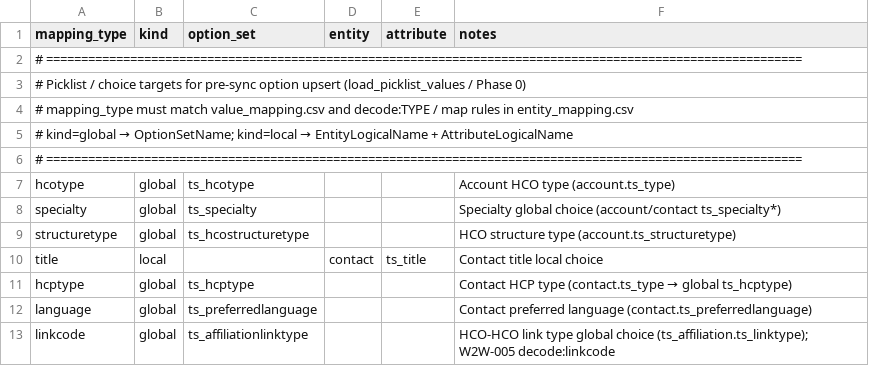
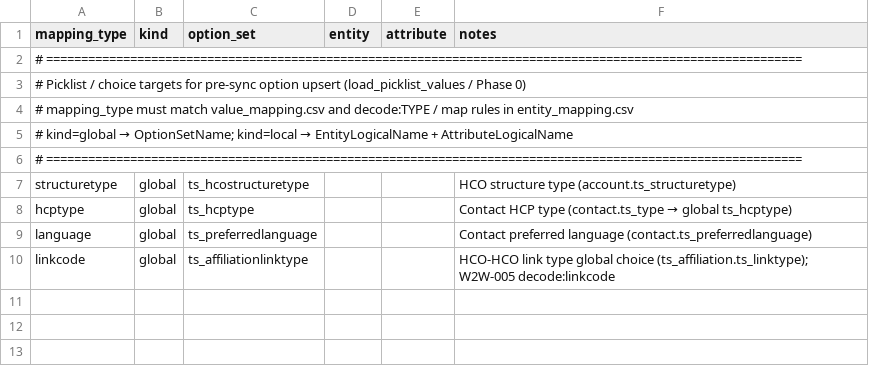
Before and after one commit to duncan-doan/onekey-paion-integration, a CSV file: config/picklist_targets.csv, drawn as a sheet.

```diff
--- a/config/picklist_targets.csv
+++ b/config/picklist_targets.csv
@@ -6,6 +6,3 @@ mapping_type,kind,option_set,entity,attribute,notes
 # ============================================================================================================,,,,,
-hcotype,global,ts_hcotype,,,Account HCO type (account.ts_type)
-specialty,global,ts_specialty,,,Specialty global choice (account/contact ts_specialty*)
 structuretype,global,ts_hcostructuretype,,,HCO structure type (account.ts_structuretype)
-title,local,,contact,ts_title,Contact title local choice
 hcptype,global,ts_hcptype,,,Contact HCP type (contact.ts_type → global ts_hcptype)
```
Also changed, not shown: config/entity_definition.csv, config/entity_mapping.csv, 12 other files.
